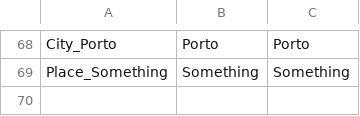
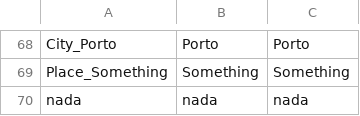
Before and after one commit to simi-ali/HTSTAproject, a CSV file: HTSTA_FinalProject_2024_FerSi630/pages/Translation.csv, drawn as a sheet; only a part is shown, gaps mark what is left out.

```diff
--- a/HTSTA_FinalProject_2024_FerSi630/pages/Translation.csv
+++ b/HTSTA_FinalProject_2024_FerSi630/pages/Translation.csv
@@ -69 +69,2 @@ City_Porto;Porto;Porto
 Place_Something;Something;Something
+nada;nada;nada
```
Also changed, not shown: 15 other files.
